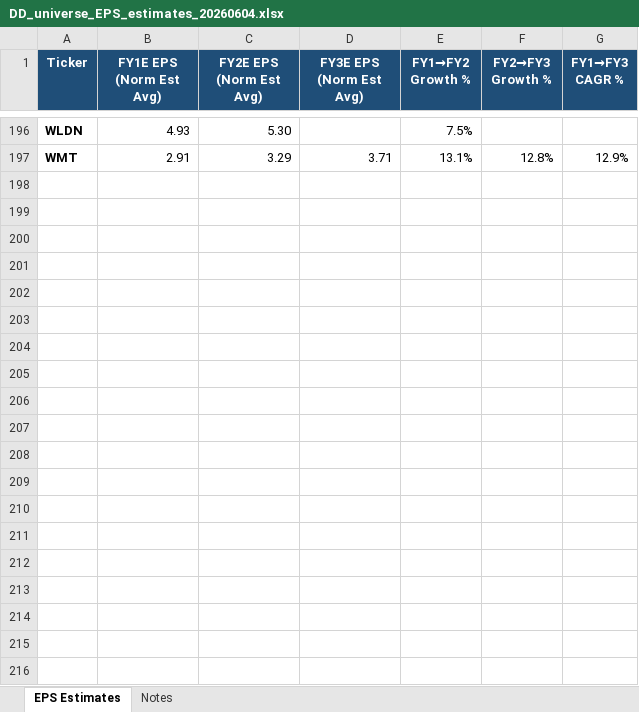
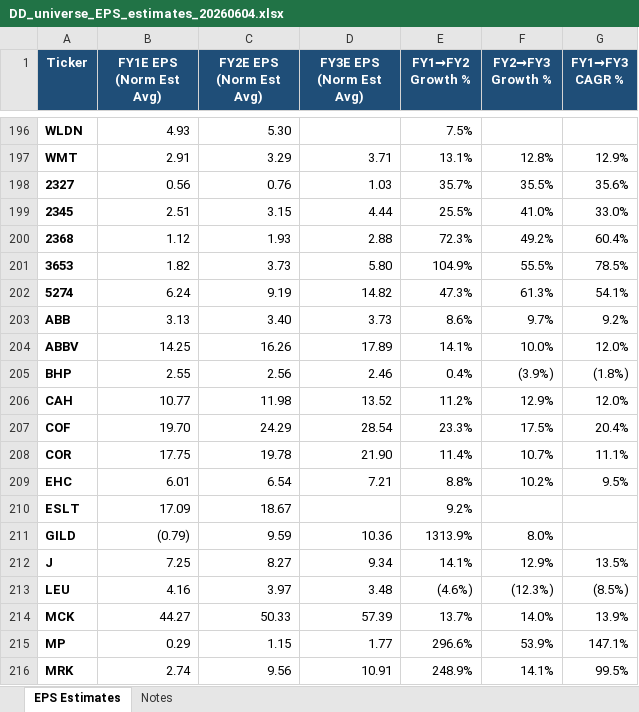
Before and after one commit to keigoks-ivan/financial-analysis-bot, an Excel workbook: data/eps-estimates/DD_universe_EPS_estimates_20260604.xlsx, sheet EPS Estimates, drawn as a sheet; only a part is shown, gaps mark what is left out; values as stored, in another font and other column widths than the file's, no borders; charts and pictures and conditional formats not drawn; the diff covers the shown part only; the diff names each change by its address in the sheet, - before the commit and + after, or states it on an @@ line.

```diff
--- a/data/eps-estimates/DD_universe_EPS_estimates_20260604.xlsx (sheet EPS Estimates)
+++ b/data/eps-estimates/DD_universe_EPS_estimates_20260604.xlsx (sheet EPS Estimates)
+row 198: 2327 | 0.56 | 0.76 | 1.03 | 35.7% | 35.5% | 35.6%
+row 199: 2345 | 2.51 | 3.15 | 4.44 | 25.5% | 41.0% | 33.0%
+row 200: 2368 | 1.12 | 1.93 | 2.88 | 72.3% | 49.2% | 60.4%
+row 201: 3653 | 1.82 | 3.73 | 5.80 | 104.9% | 55.5% | 78.5%
+row 202: 5274 | 6.24 | 9.19 | 14.82 | 47.3% | 61.3% | 54.1%
+row 203: ABB | 3.13 | 3.40 | 3.73 | 8.6% | 9.7% | 9.2%
+row 204: ABBV | 14.25 | 16.26 | 17.89 | 14.1% | 10.0% | 12.0%
+row 205: BHP | 2.55 | 2.56 | 2.46 | 0.4% | (3.9%) | (1.8%)
+row 206: CAH | 10.77 | 11.98 | 13.52 | 11.2% | 12.9% | 12.0%
+row 207: COF | 19.70 | 24.29 | 28.54 | 23.3% | 17.5% | 20.4%
+row 208: COR | 17.75 | 19.78 | 21.90 | 11.4% | 10.7% | 11.1%
+row 209: EHC | 6.01 | 6.54 | 7.21 | 8.8% | 10.2% | 9.5%
+row 210: ESLT | 17.09 | 18.67 |  | 9.2%
+row 211: GILD | (0.79) | 9.59 | 10.36 | 1313.9% | 8.0%
+row 212: J | 7.25 | 8.27 | 9.34 | 14.1% | 12.9% | 13.5%
+row 213: LEU | 4.16 | 3.97 | 3.48 | (4.6%) | (12.3%) | (8.5%)
+row 214: MCK | 44.27 | 50.33 | 57.39 | 13.7% | 14.0% | 13.9%
+row 215: MP | 0.29 | 1.15 | 1.77 | 296.6% | 53.9% | 147.1%
+row 216: MRK | 2.74 | 9.56 | 10.91 | 248.9% | 14.1% | 99.5%
```
Also changed, not shown: 10 added rows elsewhere in this sheet, 23 other files.
